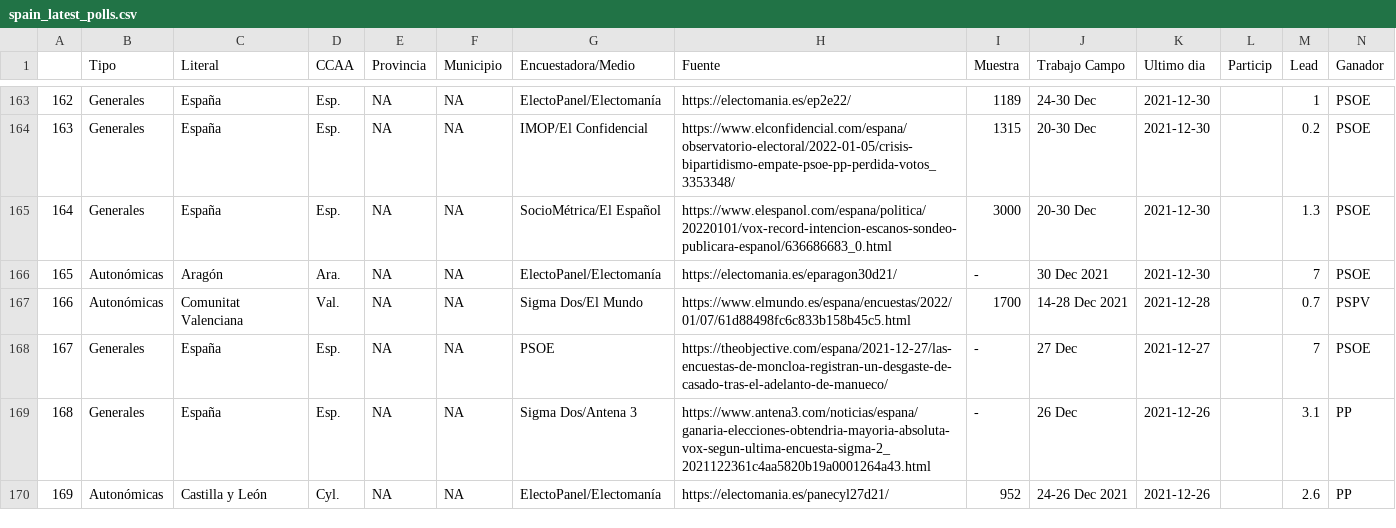
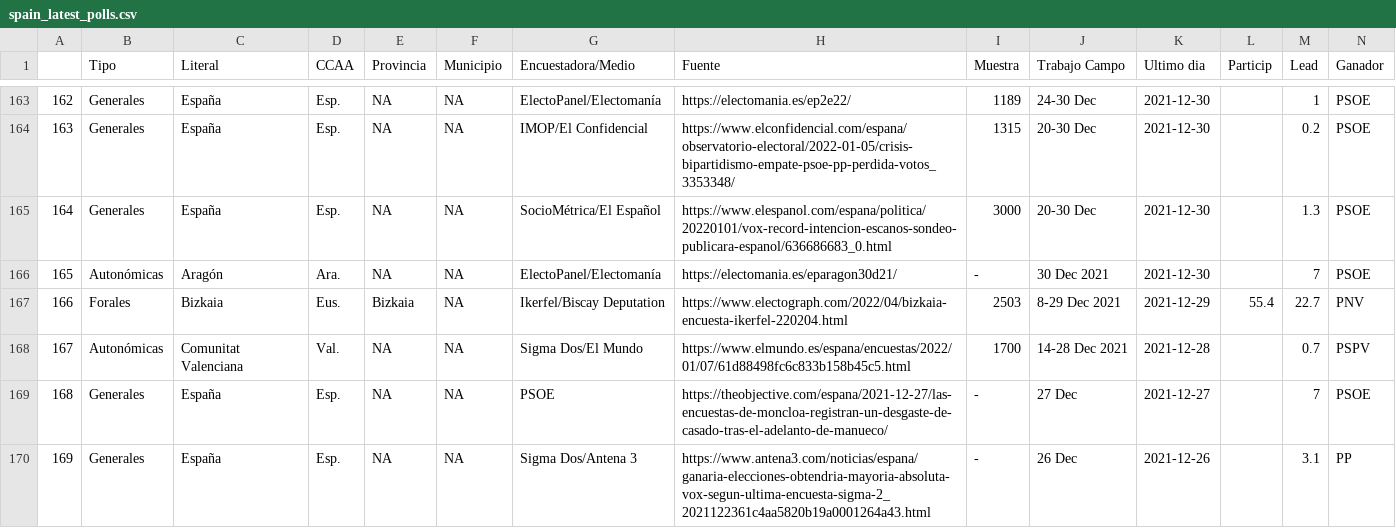
Before and after one commit to endikasatu/encuestas_esp, a CSV file: data/spain_latest_polls.csv, drawn as a sheet; only a part is shown, gaps mark what is left out; the shorter side is filled out with more unchanged rows; addresses are those after the commit; rows hold the shown columns only; the diff names each change by its address in the sheet, - before the commit and + after, or states it on an @@ line.

```diff
--- a/data/spain_latest_polls.csv
+++ b/data/spain_latest_polls.csv
+row 167: 166 | Forales | Bizkaia | Eus. | Bizkaia | NA | Ikerfel/Biscay Deputation | https://www.electograph.com/2022/04/bizkaia-encuesta-ikerfel-220204.html | 2503 | 8-29 Dec 2021 | 2021-12-29 | 55.4 | 22.7 | PNV
@@ column A renumbered from row 168 down @@
```
Also changed, not shown: 1 other file.
